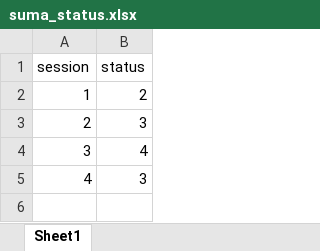
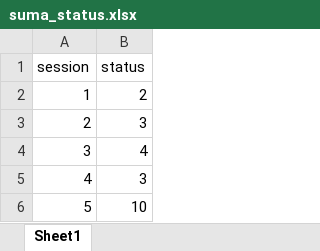
Before and after one commit to Jim-Wright90/summer_pilot, an Excel workbook: data/suma_status.xlsx, sheet Sheet1, drawn as a sheet; values as stored, in another font and other column widths than the file's, no borders; the diff names each change by its address in the sheet, - before the commit and + after, or states it on an @@ line.

```diff
--- a/data/suma_status.xlsx (sheet Sheet1)
+++ b/data/suma_status.xlsx (sheet Sheet1)
+row 6: 5 | 10
```
Also changed, not shown: data/suma_productivity.xlsx, data/suma_rm.xlsx, 4 other files.
